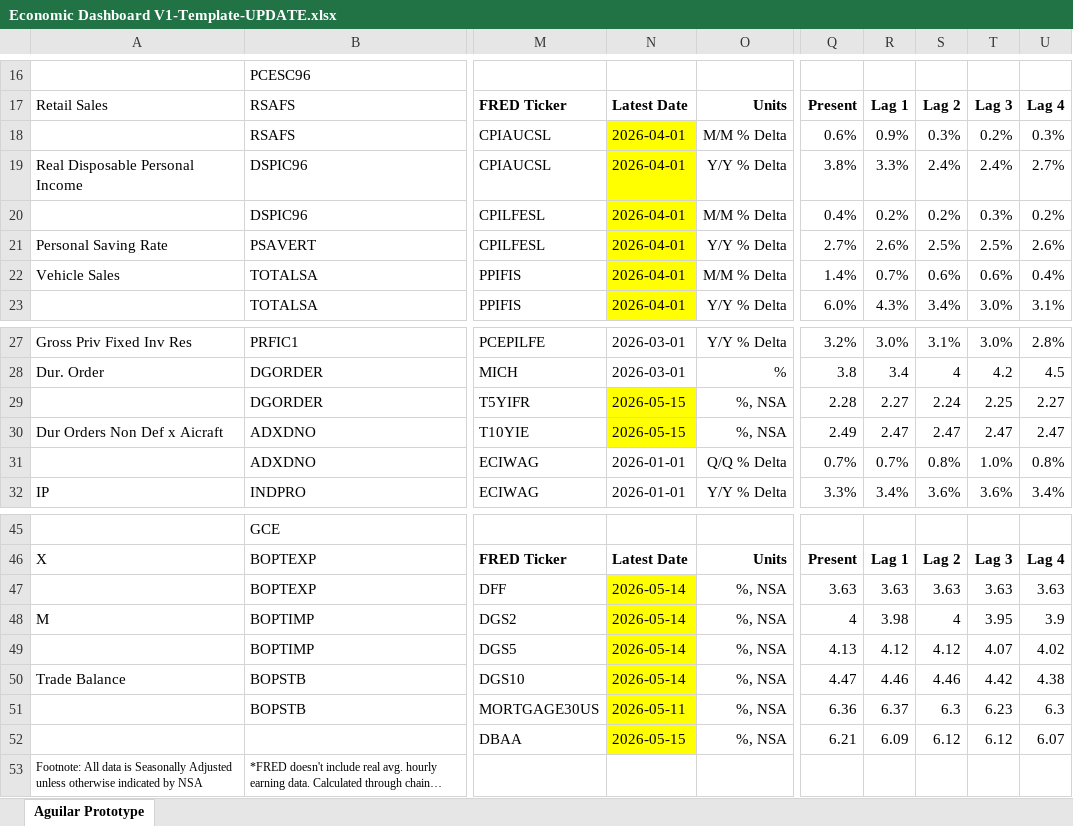
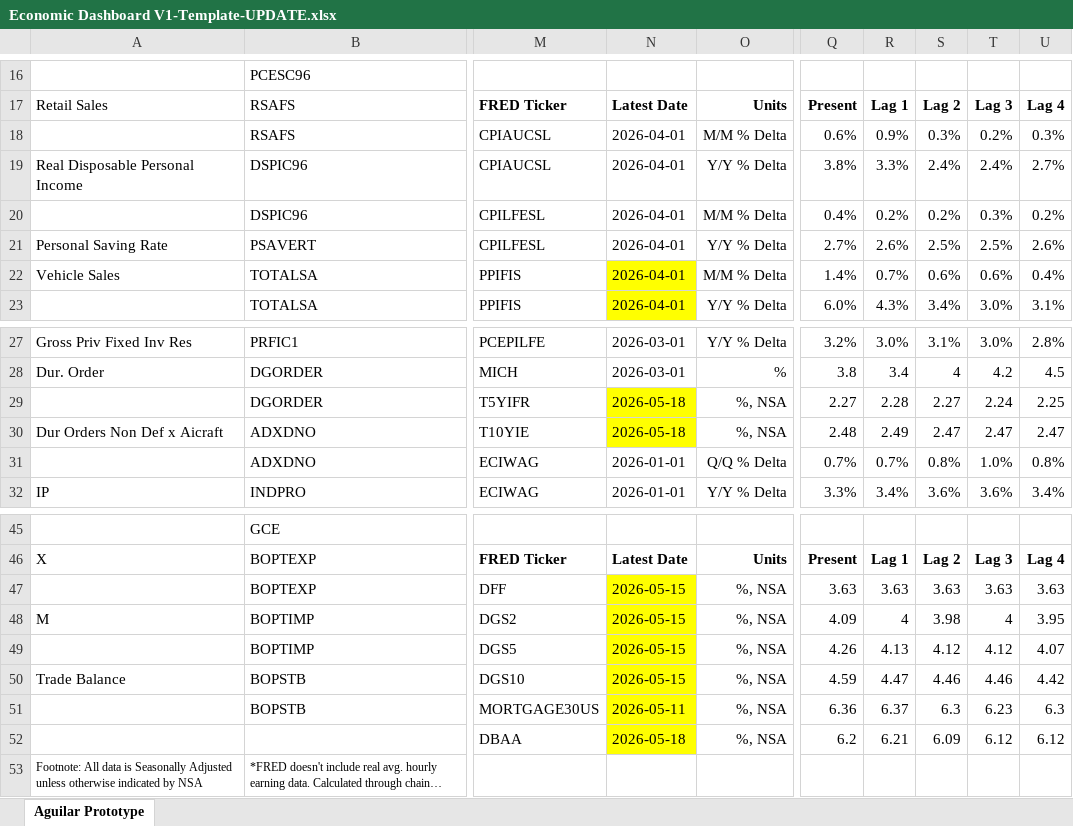
Before and after one commit to BlueMarginalist/MacroDashBoard, an Excel workbook: MacroDashboard Versions/Economic Dashboard V1-Template-UPDATE.xlsx, sheet Aguilar Prototype, drawn as a sheet; only a part is shown, gaps mark what is left out; long unchanged cells end in …; values as stored, in another font and other column widths than the file's, no borders; the diff names each change by its address in the sheet, - before the commit and + after, or states it on an @@ line.

```diff
--- a/MacroDashboard Versions/Economic Dashboard V1-Template-UPDATE.xlsx (sheet Aguilar Prototype)
+++ b/MacroDashboard Versions/Economic Dashboard V1-Template-UPDATE.xlsx (sheet Aguilar Prototype)
-N18:N21 fill: #FFFF00
+N18:N21 fill: none
-N29:N30: 2026-05-15
+N29:N30: 2026-05-18
-Q29: 2.28
+Q29: 2.27
-R29: 2.27
+R29: 2.28
-S29: 2.24
+S29: 2.27
-T29: 2.25
+T29: 2.24
-U29: 2.27
+U29: 2.25
-Q30: 2.49
+Q30: 2.48
-R30: 2.47
+R30: 2.49
-N47:N50: 2026-05-14
+N47:N50: 2026-05-15
-Q48: 4
+Q48: 4.09
-R48: 3.98
+R48: 4
-S48: 4
+S48: 3.98
-T48: 3.95
+T48: 4
-U48: 3.9
+U48: 3.95
-Q49: 4.13
+Q49: 4.26
-R49: 4.12
+R49: 4.13
-T49: 4.07
+T49: 4.12
-U49: 4.02
+U49: 4.07
-Q50: 4.47
+Q50: 4.59
-R50: 4.46
+R50: 4.47
-T50: 4.42
+T50: 4.46
-U50: 4.38
+U50: 4.42
-N52: 2026-05-15
+N52: 2026-05-18
-Q52: 6.21
+Q52: 6.2
-R52: 6.09
+R52: 6.21
-S52: 6.12
+S52: 6.09
-U52: 6.07
+U52: 6.12
```
Also changed, not shown: 3 other files.
